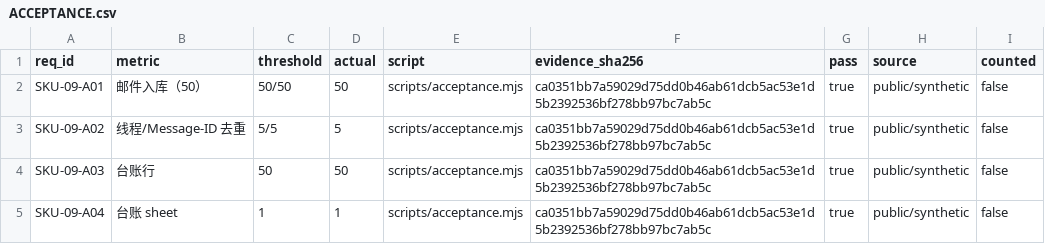
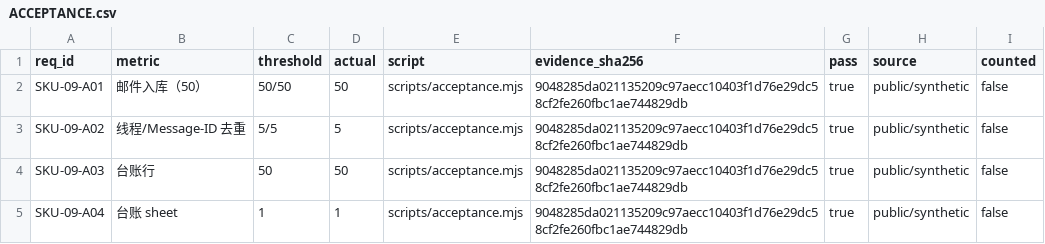
Before and after one commit to PerryLink/dsh-legal-intake, a CSV file: ACCEPTANCE.csv, drawn as a sheet.

```diff
--- a/ACCEPTANCE.csv
+++ b/ACCEPTANCE.csv
@@ -1,5 +1,5 @@
 req_id,metric,threshold,actual,script,evidence_sha256,pass,source,counted
-SKU-09-A01,邮件入库（50）,50/50,50,scripts/acceptance.mjs,ca0351bb7a59029d75dd0b46ab61dcb5ac53e1d5b2392536bf278bb97bc7ab5c,true,public/synthetic,false
-SKU-09-A02,线程/Message-ID 去重,5/5,5,scripts/acceptance.mjs,ca0351bb7a59029d75dd0b46ab61dcb5ac53e1d5b2392536bf278bb97bc7ab5c,true,public/synthetic,false
-SKU-09-A03,台账行,50,50,scripts/acceptance.mjs,ca0351bb7a59029d75dd0b46ab61dcb5ac53e1d5b2392536bf278bb97bc7ab5c,true,public/synthetic,false
-SKU-09-A04,台账 sheet,1,1,scripts/acceptance.mjs,ca0351bb7a59029d75dd0b46ab61dcb5ac53e1d5b2392536bf278bb97bc7ab5c,true,public/synthetic,false
+SKU-09-A01,邮件入库（50）,50/50,50,scripts/acceptance.mjs,9048285da021135209c97aecc10403f1d76e29dc58cf2fe260fbc1ae744829db,true,public/synthetic,false
+SKU-09-A02,线程/Message-ID 去重,5/5,5,scripts/acceptance.mjs,9048285da021135209c97aecc10403f1d76e29dc58cf2fe260fbc1ae744829db,true,public/synthetic,false
+SKU-09-A03,台账行,50,50,scripts/acceptance.mjs,9048285da021135209c97aecc10403f1d76e29dc58cf2fe260fbc1ae744829db,true,public/synthetic,false
+SKU-09-A04,台账 sheet,1,1,scripts/acceptance.mjs,9048285da021135209c97aecc10403f1d76e29dc58cf2fe260fbc1ae744829db,true,public/synthetic,false
```
Also changed, not shown: 9 other files.
